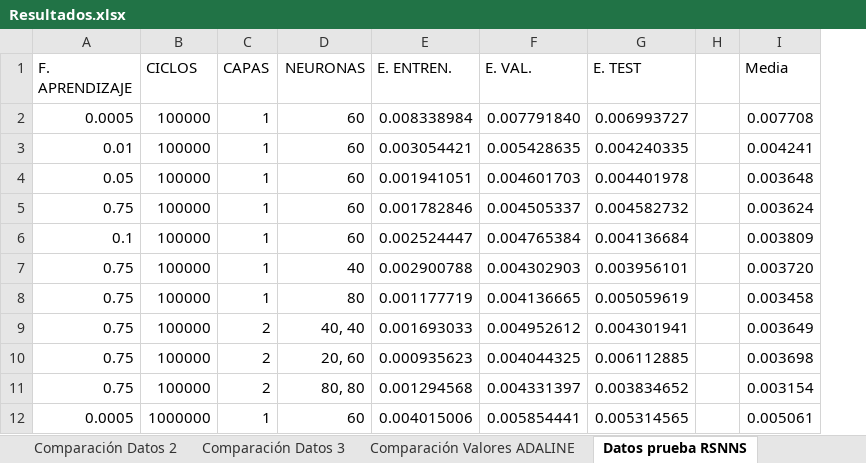
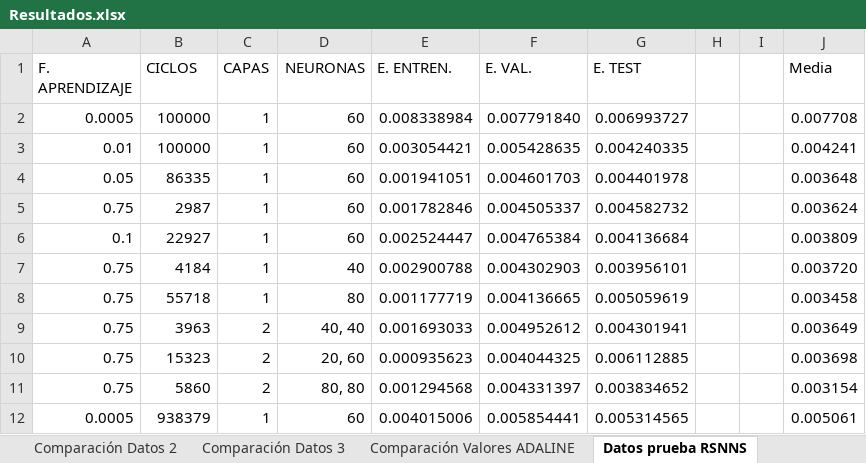
Before and after one commit to xVenve/crispy-invention, an Excel workbook: RNA/Practice 1/Resultados.xlsx, sheet Datos prueba RSNNS, drawn as a sheet; values as stored, in another font and other column widths than the file's, no borders; conditional formats and table styles not drawn; the diff names each change by its address in the sheet, - before the commit and + after, or states it on an @@ line.

Commit message:
RNA Practice 1 1.11

```diff
--- a/RNA/Practice 1/Resultados.xlsx (sheet Datos prueba RSNNS)
+++ b/RNA/Practice 1/Resultados.xlsx (sheet Datos prueba RSNNS)
+column I, empty
-B4 (CICLOS): 100000
+B4 (CICLOS): 86335
-B5 (CICLOS): 100000
+B5 (CICLOS): 2987
-B6 (CICLOS): 100000
+B6 (CICLOS): 22927
-B7 (CICLOS): 100000
+B7 (CICLOS): 4184
-B8 (CICLOS): 100000
+B8 (CICLOS): 55718
-B9 (CICLOS): 100000
+B9 (CICLOS): 3963
-B10 (CICLOS): 100000
+B10 (CICLOS): 15323
-B11 (CICLOS): 100000
+B11 (CICLOS): 5860
-B12 (CICLOS): 1000000
+B12 (CICLOS): 938379
```
Also changed, not shown: 4 other files.
